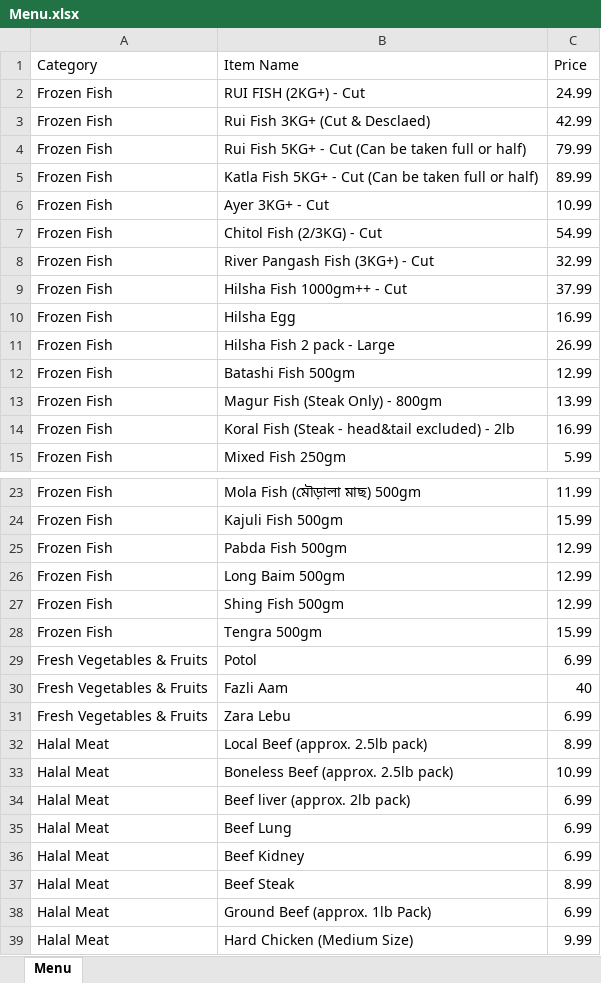
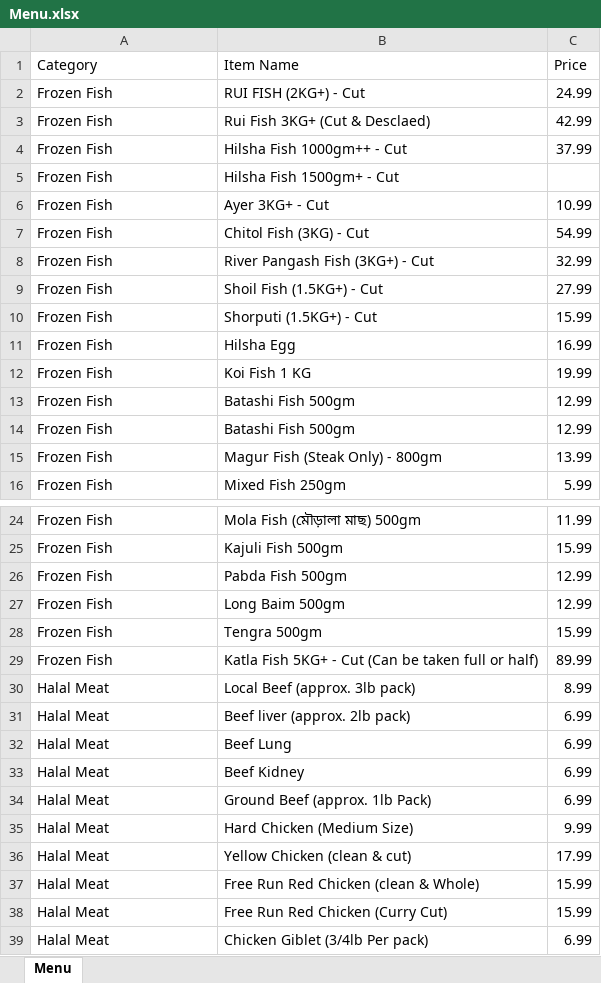
Before and after one commit to ziaush-shams/Order_System, an Excel workbook: public/Menu.xlsx, sheet Menu, drawn as a sheet; only a part is shown, gaps mark what is left out; the shorter side is filled out with more unchanged rows; values as stored, in another font and other column widths than the file's, no cell formats; removed rows and columns are numbered as before the commit, all else as after; the diff covers the shown part only; the diff names each change by its address in the sheet, - before the commit and + after, or states it on an @@ line.

Commit message:
Add files via upload

```diff
--- a/public/Menu.xlsx (sheet Menu)
+++ b/public/Menu.xlsx (sheet Menu)
-row 4: Frozen Fish | Rui Fish 5KG+ - Cut (Can be taken full or half) | 79.99
@@ row 9 moved to row 4: Frozen Fish @@
+row 5: Frozen Fish | Hilsha Fish 1500gm+ - Cut
-B7 (Item Name): Chitol Fish (2/3KG) - Cut
+B7 (Item Name): Chitol Fish (3KG) - Cut
+row 9: Frozen Fish | Shoil Fish (1.5KG+) - Cut | 27.99
+row 10: Frozen Fish | Shorputi (1.5KG+) - Cut | 15.99
-row 11: Frozen Fish | Hilsha Fish 2 pack - Large | 26.99
+row 12: Frozen Fish | Koi Fish 1 KG | 19.99
+row 13: Frozen Fish | Batashi Fish 500gm | 12.99
-row 14: Frozen Fish | Koral Fish (Steak - head&tail excluded) - 2lb | 16.99
-row 27: Frozen Fish | Shing Fish 500gm | 12.99
-row 29: Fresh Vegetables & Fruits | Potol | 6.99
-row 30: Fresh Vegetables & Fruits | Fazli Aam | 40
-row 31: Fresh Vegetables & Fruits | Zara Lebu | 6.99
@@ row 5 moved to row 29: Frozen Fish @@
-B30 (Item Name): Local Beef (approx. 2.5lb pack)
+B30 (Item Name): Local Beef (approx. 3lb pack)
-row 33: Halal Meat | Boneless Beef (approx. 2.5lb pack) | 10.99
-row 37: Halal Meat | Beef Steak | 8.99
```
Also changed, not shown: 7 added rows, 3 removed rows and 6 edited cells elsewhere in this sheet, cell formats.
